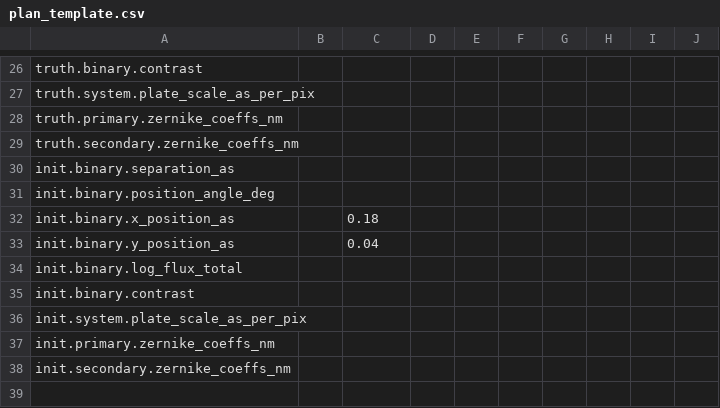
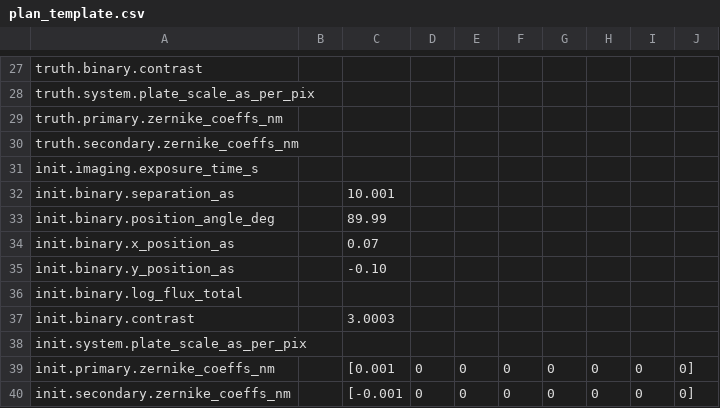
Before and after one commit to wakinget/dluxshera-sandbox, a CSV file: work/experiments/plan_template.csv, drawn as a sheet; only a part is shown, gaps mark what is left out; the diff covers the shown part only.

Commit message:
Update plan_template file.

```diff
--- a/work/experiments/plan_template.csv
+++ b/work/experiments/plan_template.csv
@@ -29,10 +30,11 @@ truth.primary.zernike_coeffs_nm,,
 truth.secondary.zernike_coeffs_nm,,
-init.binary.separation_as,,
-init.binary.position_angle_deg,,
-init.binary.x_position_as,,0.18
-init.binary.y_position_as,,0.04
+init.imaging.exposure_time_s,,
+init.binary.separation_as,,10.001
+init.binary.position_angle_deg,,89.99
+init.binary.x_position_as,,0.07
+init.binary.y_position_as,,-0.10
 init.binary.log_flux_total,,
-init.binary.contrast,,
+init.binary.contrast,,3.0003
 init.system.plate_scale_as_per_pix,,
-init.primary.zernike_coeffs_nm,,
-init.secondary.zernike_coeffs_nm,,
+init.primary.zernike_coeffs_nm,,[0.001, 0, 0, 0, 0, 0, 0, 0]
+init.secondary.zernike_coeffs_nm,,[-0.001, 0, 0, 0, 0, 0, 0, 0]
```
Also changed, not shown: 1 added row and 13 edited cells elsewhere in this file.
